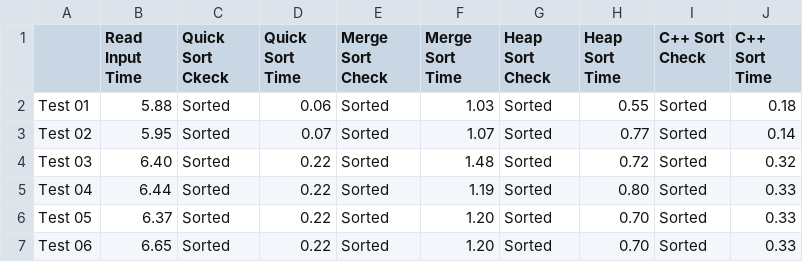
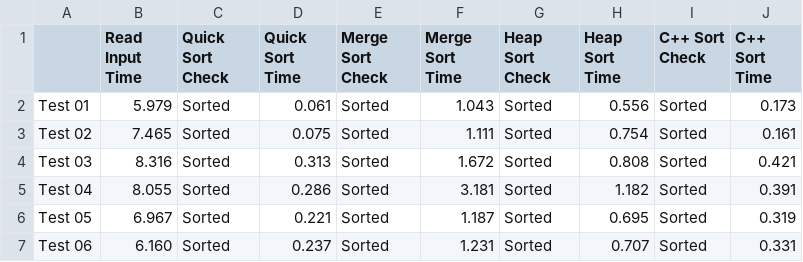
Before and after one commit to triphan2k3/IT003.M21.KHTN, a CSV file: answer.csv, drawn as a sheet; only a part is shown; the diff covers the shown part only.

```diff
--- a/answer.csv
+++ b/answer.csv
@@ -1,7 +1,7 @@
-, Read Input Time, Quick Sort Ckeck, Quick Sort Time, Merge Sort Check, Merge Sort Time, Heap Sort Check, Heap Sort Time, C++ Sort Check, C++ Sort Time
-Test 01,  5.88,  Sorted,  0.06,  Sorted,  1.03,  Sorted,  0.55,  Sorted,  0.18
-Test 02,  5.95,  Sorted,  0.07,  Sorted,  1.07,  Sorted,  0.77,  Sorted,  0.14
-Test 03,  6.40,  Sorted,  0.22,  Sorted,  1.48,  Sorted,  0.72,  Sorted,  0.32
-Test 04,  6.44,  Sorted,  0.22,  Sorted,  1.19,  Sorted,  0.80,  Sorted,  0.33
-Test 05,  6.37,  Sorted,  0.22,  Sorted,  1.20,  Sorted,  0.70,  Sorted,  0.33
-Test 06,  6.65,  Sorted,  0.22,  Sorted,  1.20,  Sorted,  0.70,  Sorted,  0.33
+, Read Input Time, Quick Sort Check, Quick Sort Time, Merge Sort Check, Merge Sort Time, Heap Sort Check, Heap Sort Time, C++ Sort Check, C++ Sort Time
+Test 01,  5.979,  Sorted,  0.061,  Sorted,  1.043,  Sorted,  0.556,  Sorted,  0.173
+Test 02,  7.465,  Sorted,  0.075,  Sorted,  1.111,  Sorted,  0.754,  Sorted,  0.161
+Test 03,  8.316,  Sorted,  0.313,  Sorted,  1.672,  Sorted,  0.808,  Sorted,  0.421
+Test 04,  8.055,  Sorted,  0.286,  Sorted,  3.181,  Sorted,  1.182,  Sorted,  0.391
+Test 05,  6.967,  Sorted,  0.221,  Sorted,  1.187,  Sorted,  0.695,  Sorted,  0.319
+Test 06,  6.160,  Sorted,  0.237,  Sorted,  1.231,  Sorted,  0.707,  Sorted,  0.331
```
Also changed, not shown: 20 edited cells elsewhere in this file, 12 other files.
